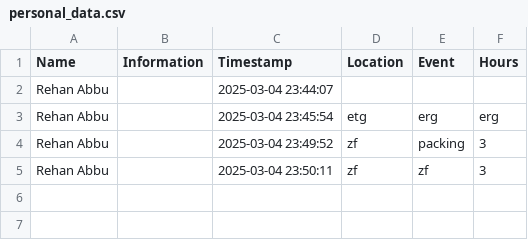
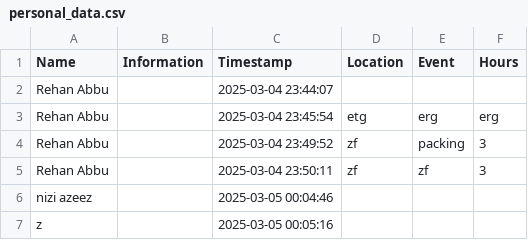
Before and after one commit to Catsarepro21/ZFA, a CSV file: personal_data.csv, drawn as a sheet; the diff names each change by its address in the sheet, - before the commit and + after, or states it on an @@ line.

```diff
--- a/personal_data.csv
+++ b/personal_data.csv
+row 6: nizi azeez |  | 2025-03-05 00:04:46
+row 7: z |  | 2025-03-05 00:05:16
```
